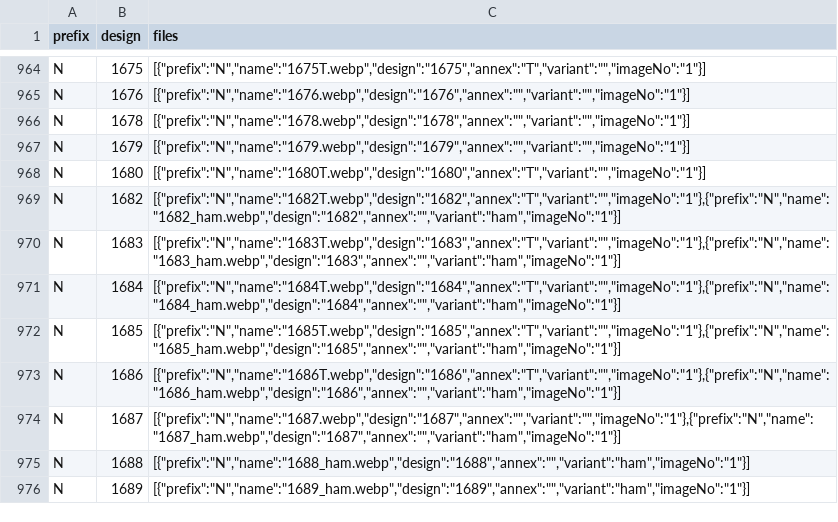
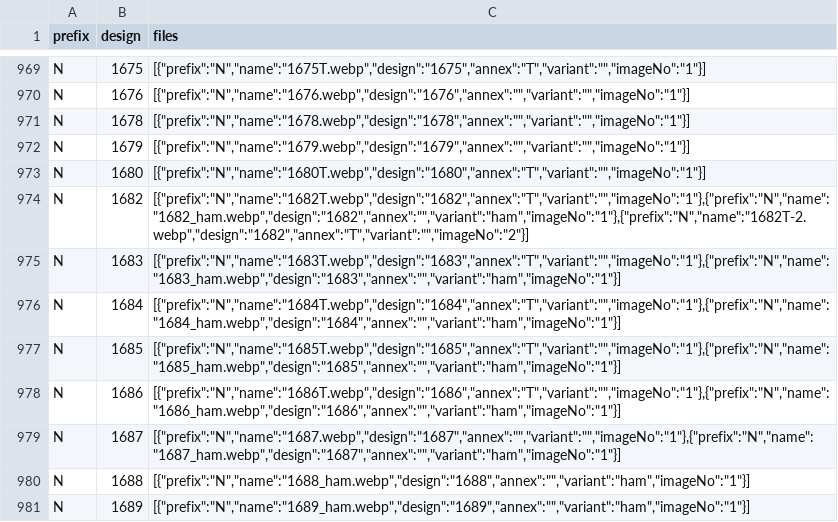
Before and after one commit to firatdmf/demfirat, a CSV file: src/vir_db/products_embroidered_sheer_curtain_fabrics.csv, drawn as a sheet; only a part is shown, gaps mark what is left out; the diff covers the shown part only.

Commit message:
added new designs

```diff
--- a/src/vir_db/products_embroidered_sheer_curtain_fabrics.csv
+++ b/src/vir_db/products_embroidered_sheer_curtain_fabrics.csv
@@ -968,3 +973,3 @@ N,1679,"[{""prefix"":""N"",""name"":""1679.webp"",""design"":""1679"",""annex"":
 N,1680,"[{""prefix"":""N"",""name"":""1680T.webp"",""design"":""1680"",""annex"":""T"",""variant"":"""",""imageNo"":""1""}]"
-N,1682,"[{""prefix"":""N"",""name"":""1682T.webp"",""design"":""1682"",""annex"":""T"",""variant"":"""",""imageNo"":""1""},{""prefix"":""N"",""name"":""1682_ham.webp"",""design"":""1682"",""annex"":"""",""variant"":""ham"",""imageNo"":""1""}]"
+N,1682,"[{""prefix"":""N"",""name"":""1682T.webp"",""design"":""1682"",""annex"":""T"",""variant"":"""",""imageNo"":""1""},{""prefix"":""N"",""name"":""1682_ham.webp"",""design"":""1682"",""annex"":"""",""variant"":""ham"",""imageNo"":""1""},{""prefix"":""N"",""name"":""1682T-2.webp"",""design"":""1682"",""annex"":""T"",""variant"":"""",""imageNo"":""2""}]"
 N,1683,"[{""prefix"":""N"",""name"":""1683T.webp"",""design"":""1683"",""annex"":""T"",""variant"":"""",""imageNo"":""1""},{""prefix"":""N"",""name"":""1683_ham.webp"",""design"":""1683"",""annex"":"""",""variant"":""ham"",""imageNo"":""1""}]"
```
Also changed, not shown: 5 added rows and 11 edited cells elsewhere in this file, 51 other files.
